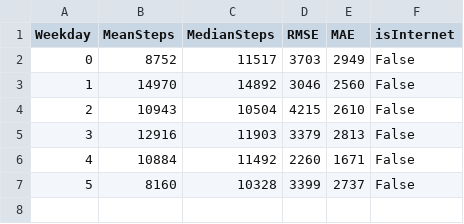
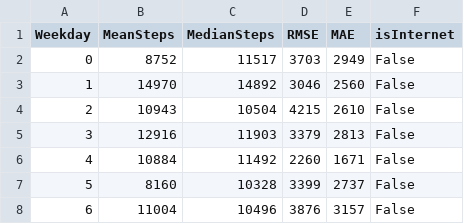
Before and after one commit to AdiJoost/fitness, a CSV file: seperated_on_weekdays/PersonMetaData.csv, drawn as a sheet; the diff names each change by its address in the sheet, - before the commit and + after, or states it on an @@ line.

```diff
--- a/seperated_on_weekdays/PersonMetaData.csv
+++ b/seperated_on_weekdays/PersonMetaData.csv
+row 8: 6 | 11004 | 10496 | 3876 | 3157 | False
```
Also changed, not shown: seperated_on_weekdays/internetMetaData.csv, 7 other files.
